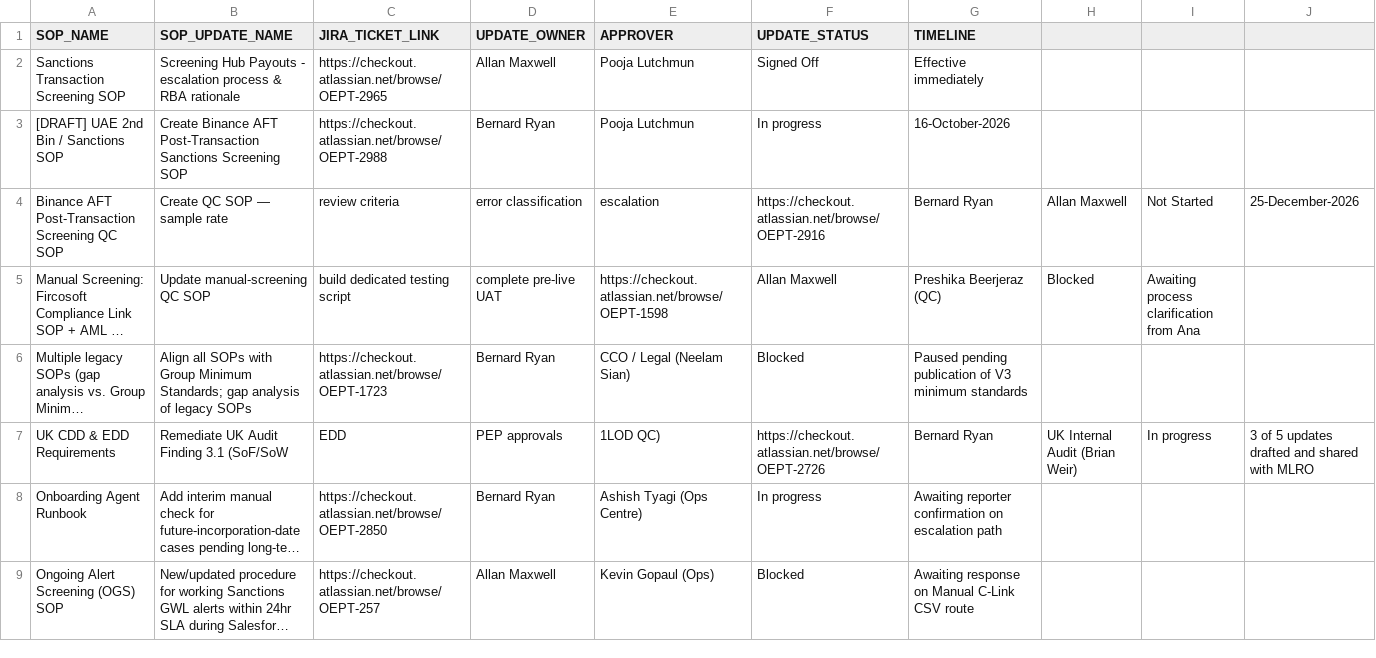
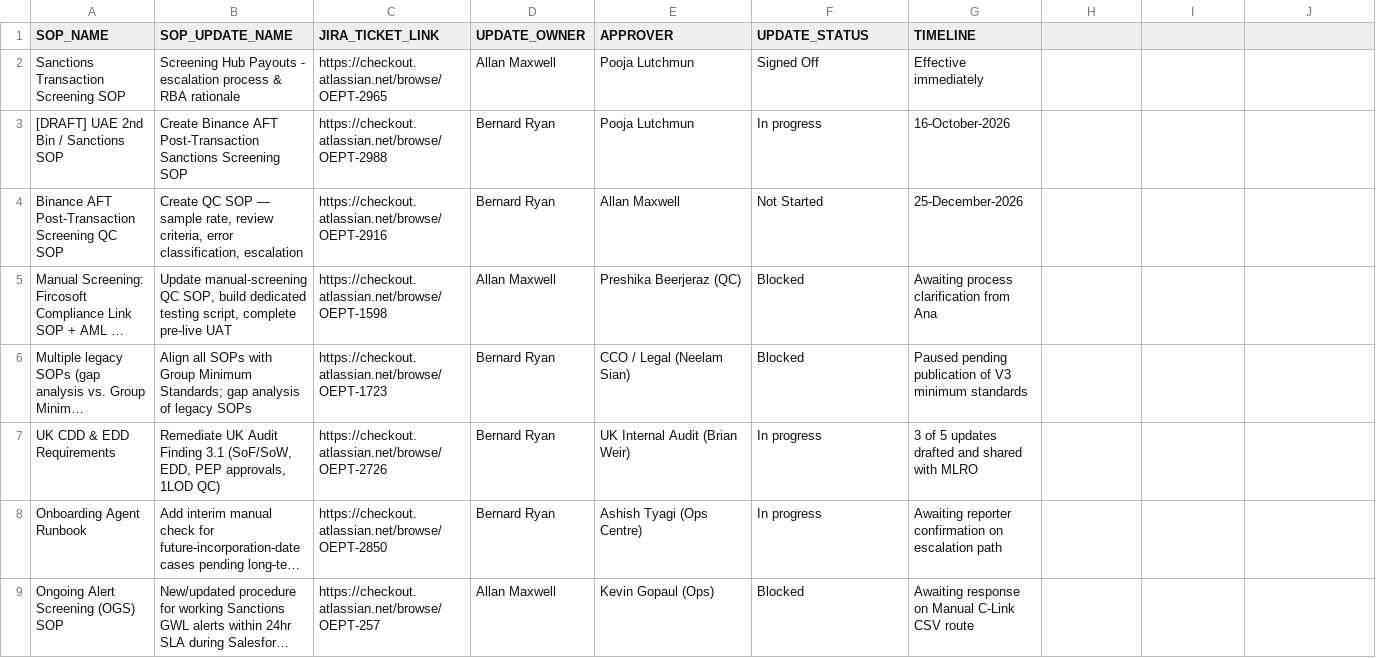
Before and after one commit to allan-maxwell-cko/process-architecture-sop-tracker, a CSV file: Compliance_SOP_Tracker.csv, drawn as a sheet; only a part is shown; long unchanged cells end in …; the diff names each change by its address in the sheet, - before the commit and + after, or states it on an @@ line.

Commit message:
Fix CSV parser tokenizing error with properly quoted text fields

```diff
--- a/Compliance_SOP_Tracker.csv
+++ b/Compliance_SOP_Tracker.csv
-B4 (SOP_UPDATE_NAME): …— sample rate
+B4 (SOP_UPDATE_NAME): …— sample rate, review criteria, error classification, escalation
-C4 (JIRA_TICKET_LINK): review criteria
+C4 (JIRA_TICKET_LINK): https://checkout.atlassian.net/browse/OEPT-2916
-D4 (UPDATE_OWNER): error classification
+D4 (UPDATE_OWNER): Bernard Ryan
-E4 (APPROVER): escalation
+E4 (APPROVER): Allan Maxwell
-F4 (UPDATE_STATUS): https://checkout.atlassian.net/browse/OEPT-2916
+F4 (UPDATE_STATUS): Not Started
-G4 (TIMELINE): Bernard Ryan
+G4 (TIMELINE): 25-December-2026
-H4: Allan Maxwell
+H4: (empty)
-I4: Not Started
+I4: (empty)
-J4: 25-December-2026
+J4: (empty)
-B5 (SOP_UPDATE_NAME): …manual-screening QC SOP
+B5 (SOP_UPDATE_NAME): …manual-screening QC SOP, build dedicated testing script, complete pre-live UAT
-C5 (JIRA_TICKET_LINK): build dedicated testing script
+C5 (JIRA_TICKET_LINK): https://checkout.atlassian.net/browse/OEPT-1598
-D5 (UPDATE_OWNER): complete pre-live UAT
+D5 (UPDATE_OWNER): Allan Maxwell
-E5 (APPROVER): https://checkout.atlassian.net/browse/OEPT-1598
+E5 (APPROVER): Preshika Beerjeraz (QC)
-F5 (UPDATE_STATUS): Allan Maxwell
+F5 (UPDATE_STATUS): Blocked
-G5 (TIMELINE): Preshika Beerjeraz (QC)
+G5 (TIMELINE): Awaiting process clarification from Ana
-H5: Blocked
+H5: (empty)
-I5: Awaiting process clarification from Ana
+I5: (empty)
-B7 (SOP_UPDATE_NAME): …Finding 3.1 (SoF/SoW
+B7 (SOP_UPDATE_NAME): …Finding 3.1 (SoF/SoW, EDD, PEP approvals, 1LOD QC)
-C7 (JIRA_TICKET_LINK): EDD
+C7 (JIRA_TICKET_LINK): https://checkout.atlassian.net/browse/OEPT-2726
-D7 (UPDATE_OWNER): PEP approvals
+D7 (UPDATE_OWNER): Bernard Ryan
-E7 (APPROVER): 1LOD QC)
+E7 (APPROVER): UK Internal Audit (Brian Weir)
-F7 (UPDATE_STATUS): https://checkout.atlassian.net/browse/OEPT-2726
+F7 (UPDATE_STATUS): In progress
-G7 (TIMELINE): Bernard Ryan
+G7 (TIMELINE): 3 of 5 updates drafted and shared with MLRO
-H7: UK Internal Audit (Brian Weir)
+H7: (empty)
-I7: In progress
+I7: (empty)
-J7: 3 of 5 updates drafted and shared with MLRO
+J7: (empty)
```
Also changed, not shown: 1 other file.
